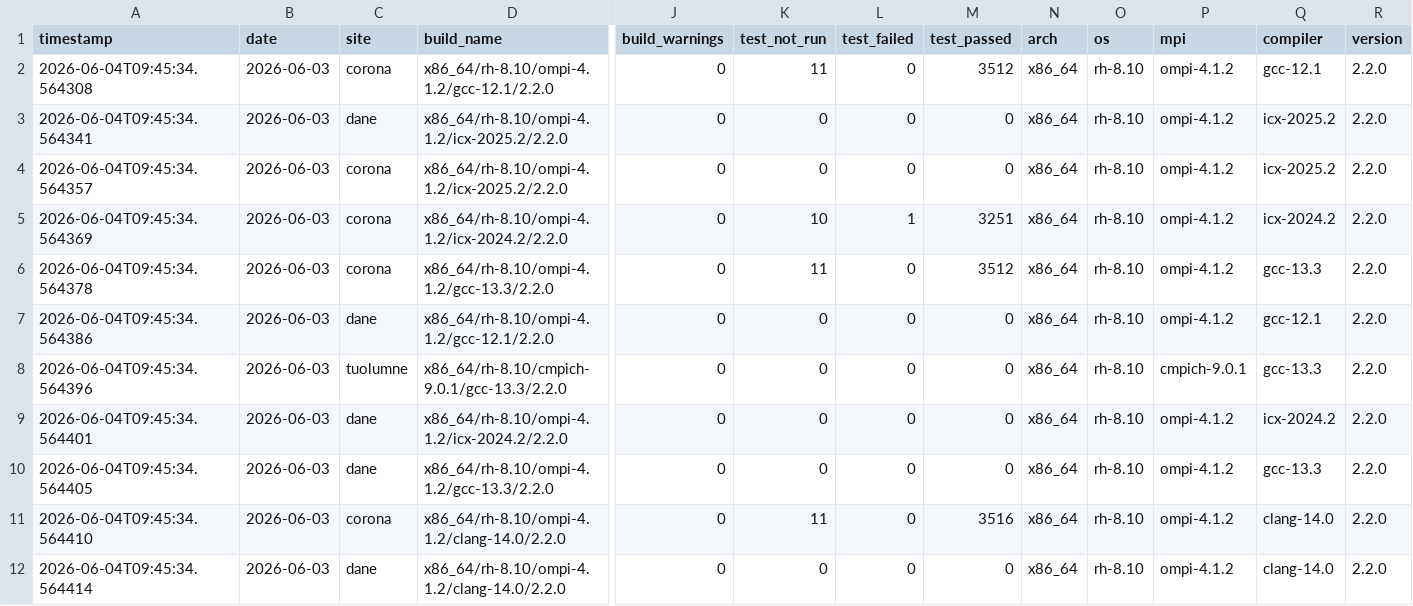
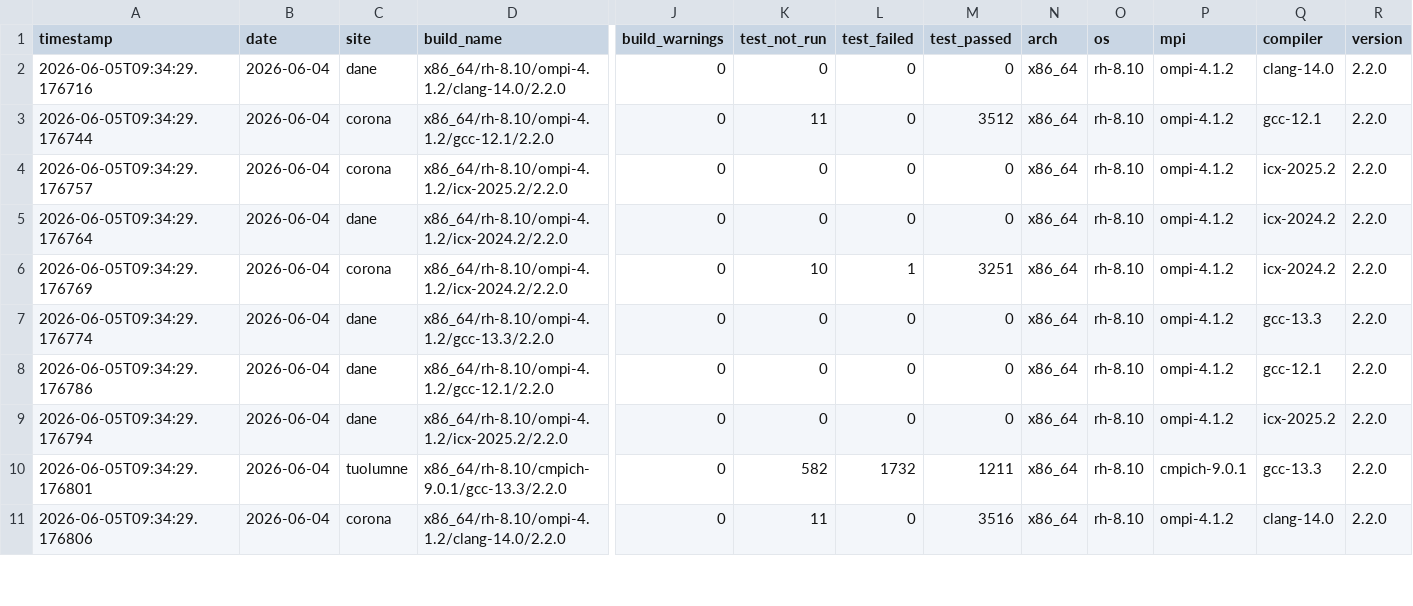
Before and after one commit to hyoklee/hpc-h5, a CSV file: src/hpc_test_results.csv, drawn as a sheet; only a part is shown, gaps mark what is left out; removed rows and columns are numbered as before the commit, all else as after; rows hold the shown columns only; the diff covers the shown part only; the diff names each change by its address in the sheet, - before the commit and + after, or states it on an @@ line.

```diff
--- a/src/hpc_test_results.csv
+++ b/src/hpc_test_results.csv
+row 2: 2026-06-05T09:34:29.176716 | 2026-06-04 | dane | x86_64/rh-8.10/ompi-4.1.2/clang-14.0/2.2.0 | 0 | 0 | 0 | 0 | x86_64 | rh-8.10 | ompi-4.1.2 | clang-14.0 | 2.2.0
-A3 (timestamp): 2026-06-04T09:45:34.564308
+A3 (timestamp): 2026-06-05T09:34:29.176744
-B3:B8 (date): 2026-06-03
+B3:B8 (date): 2026-06-04
-A4 (timestamp): 2026-06-04T09:45:34.564341
+A4 (timestamp): 2026-06-05T09:34:29.176757
-C4 (site): dane
+C4 (site): corona
-A5 (timestamp): 2026-06-04T09:45:34.564357
+A5 (timestamp): 2026-06-05T09:34:29.176764
-C5 (site): corona
+C5 (site): dane
-D5 (build_name): x86_64/rh-8.10/ompi-4.1.2/icx-2025.2/2.2.0
+D5 (build_name): x86_64/rh-8.10/ompi-4.1.2/icx-2024.2/2.2.0
-Q5 (compiler): icx-2025.2
+Q5 (compiler): icx-2024.2
-A6 (timestamp): 2026-06-04T09:45:34.564369
+A6 (timestamp): 2026-06-05T09:34:29.176769
-A7 (timestamp): 2026-06-04T09:45:34.564378
+A7 (timestamp): 2026-06-05T09:34:29.176774
-C7 (site): corona
+C7 (site): dane
-K7 (test_not_run): 11
+K7 (test_not_run): 0
-M7 (test_passed): 3512
+M7 (test_passed): 0
-A8 (timestamp): 2026-06-04T09:45:34.564386
+A8 (timestamp): 2026-06-05T09:34:29.176786
-row 8: 2026-06-04T09:45:34.564396 | 2026-06-03 | tuolumne | x86_64/rh-8.10/cmpich-9.0.1/gcc-13.3/2.2.0 | 0 | 0 | 0 | 0 | x86_64 | rh-8.10 | cmpich-9.0.1 | gcc-13.3 | 2.2.0
-A9 (timestamp): 2026-06-04T09:45:34.564401
+A9 (timestamp): 2026-06-05T09:34:29.176794
-B9:B11 (date): 2026-06-03
+B9:B11 (date): 2026-06-04
-D9 (build_name): x86_64/rh-8.10/ompi-4.1.2/icx-2024.2/2.2.0
+D9 (build_name): x86_64/rh-8.10/ompi-4.1.2/icx-2025.2/2.2.0
-Q9 (compiler): icx-2024.2
+Q9 (compiler): icx-2025.2
-A10 (timestamp): 2026-06-04T09:45:34.564405
+A10 (timestamp): 2026-06-05T09:34:29.176801
-C10 (site): dane
+C10 (site): tuolumne
-D10 (build_name): x86_64/rh-8.10/ompi-4.1.2/gcc-13.3/2.2.0
+D10 (build_name): x86_64/rh-8.10/cmpich-9.0.1/gcc-13.3/2.2.0
-K10 (test_not_run): 0
+K10 (test_not_run): 582
-L10 (test_failed): 0
+L10 (test_failed): 1732
-M10 (test_passed): 0
+M10 (test_passed): 1211
-P10 (mpi): ompi-4.1.2
+P10 (mpi): cmpich-9.0.1
-A11 (timestamp): 2026-06-04T09:45:34.564410
+A11 (timestamp): 2026-06-05T09:34:29.176806
-row 12: 2026-06-04T09:45:34.564414 | 2026-06-03 | dane | x86_64/rh-8.10/ompi-4.1.2/clang-14.0/2.2.0 | 0 | 0 | 0 | 0 | x86_64 | rh-8.10 | ompi-4.1.2 | clang-14.0 | 2.2.0
```
Also changed, not shown: 1 added row and 4 edited cells elsewhere in this file, 2 other files.
